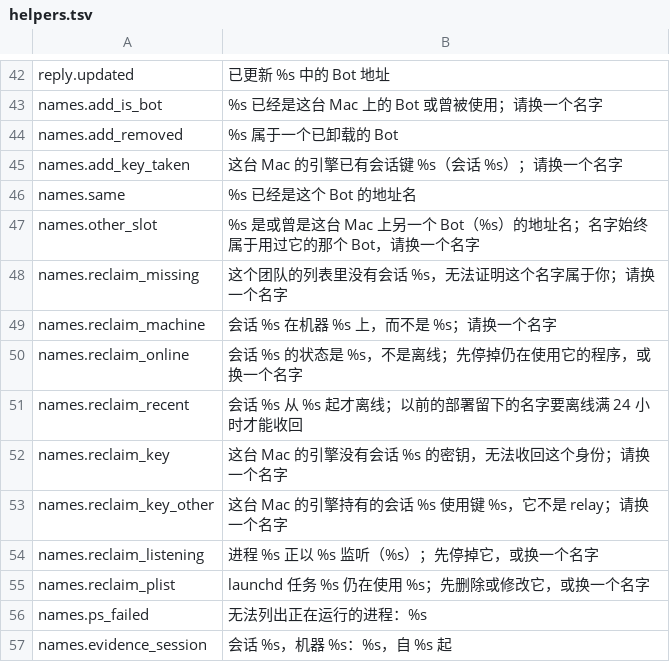
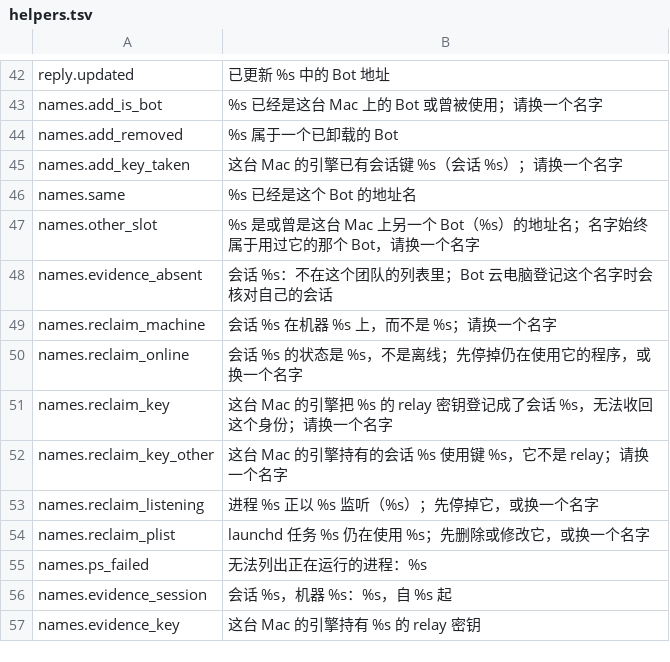
Before and after one commit to xiaozhenliu/agent-mesh, a TSV file: scripts/messages/zh-CN/helpers.tsv, drawn as a sheet; only a part is shown, gaps mark what is left out; the shorter side is filled out with more unchanged rows.

```diff
--- a/scripts/messages/zh-CN/helpers.tsv
+++ b/scripts/messages/zh-CN/helpers.tsv
@@ -47,7 +47,6 @@ names.same	%s 已经是这个 Bot 的地址名
 names.other_slot	%s 是或曾是这台 Mac 上另一个 Bot（%s）的地址名；名字始终属于用过它的那个 Bot，请换一个名字
-names.reclaim_missing	这个团队的列表里没有会话 %s，无法证明这个名字属于你；请换一个名字
+names.evidence_absent	会话 %s：不在这个团队的列表里；Bot 云电脑登记这个名字时会核对自己的会话
 names.reclaim_machine	会话 %s 在机器 %s 上，而不是 %s；请换一个名字
 names.reclaim_online	会话 %s 的状态是 %s，不是离线；先停掉仍在使用它的程序，或换一个名字
-names.reclaim_recent	会话 %s 从 %s 起才离线；以前的部署留下的名字要离线满 24 小时才能收回
-names.reclaim_key	这台 Mac 的引擎没有会话 %s 的密钥，无法收回这个身份；请换一个名字
+names.reclaim_key	这台 Mac 的引擎把 %s 的 relay 密钥登记成了会话 %s，无法收回这个身份；请换一个名字
 names.reclaim_key_other	这台 Mac 的引擎持有的会话 %s 使用键 %s，它不是 relay；请换一个名字
```
Also changed, not shown: scripts/messages/en/helpers.tsv, scripts/messages/en/install.tsv, 14 other files.
